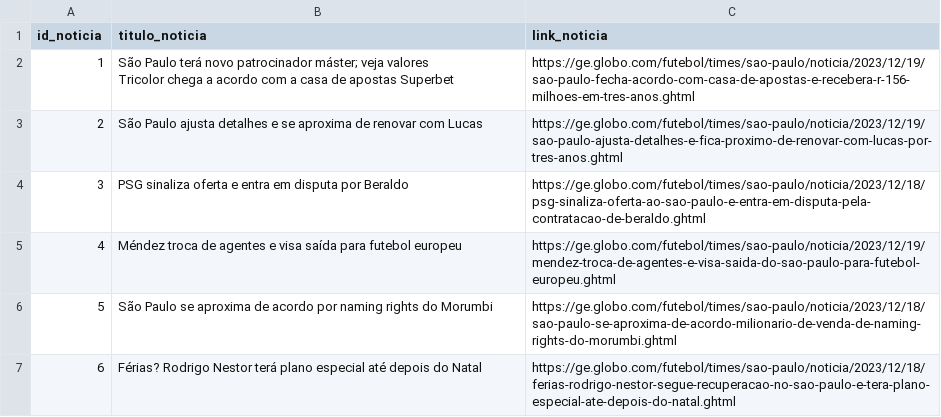
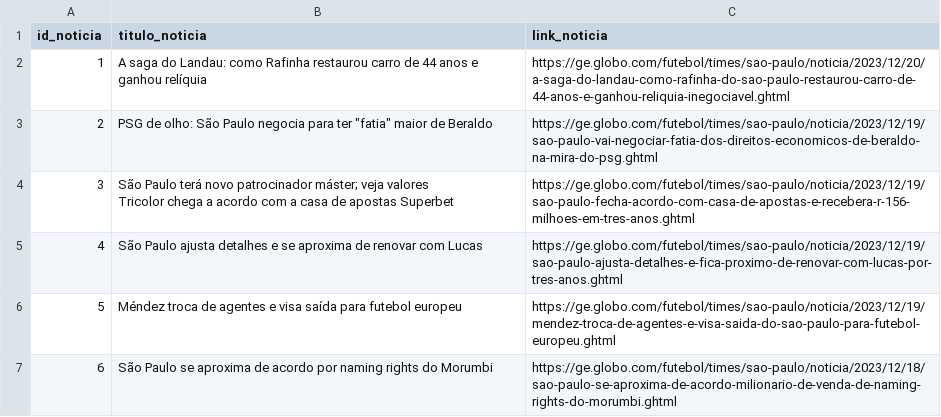
Before and after one commit to BrenoRaeder/estudo_webscraping_spge, a CSV file: tabelas_noticias/noticias.csv, drawn as a sheet; only a part is shown; the shorter side is filled out with more unchanged rows; removed rows and columns are numbered as before the commit, all else as after; the diff covers the shown part only; the diff names each change by its address in the sheet, - before the commit and + after, or states it on an @@ line.

```diff
--- a/tabelas_noticias/noticias.csv
+++ b/tabelas_noticias/noticias.csv
+row 2: 1 | A saga do Landau: como Rafinha restaurou carro de 44 anos e ganhou relíquia | https://ge.globo.com/futebol/times/sao-paulo/noticia/2023/12/20/a-saga-do-landau-como-rafinha-do-sao-paulo-restaurou-carro-de-44-anos-e-ganhou-reliquia-inegociavel.ghtml
+row 3: 2 | PSG de olho: São Paulo negocia para ter "fatia" maior de Beraldo | https://ge.globo.com/futebol/times/sao-paulo/noticia/2023/12/19/sao-paulo-vai-negociar-fatia-dos-direitos-economicos-de-beraldo-na-mira-do-psg.ghtml
@@ column A (id_noticia) renumbered between rows 4 and 26 @@
-row 4: 3 | PSG sinaliza oferta e entra em disputa por Beraldo | https://ge.globo.com/futebol/times/sao-paulo/noticia/2023/12/18/psg-sinaliza-oferta-ao-sao-paulo-e-entra-em-disputa-pela-contratacao-de-beraldo.ghtml
```
Also changed, not shown: 5 added rows and 14 removed rows elsewhere in this file, tabelas_noticias/descricao_noticias.csv, 1 other file.
